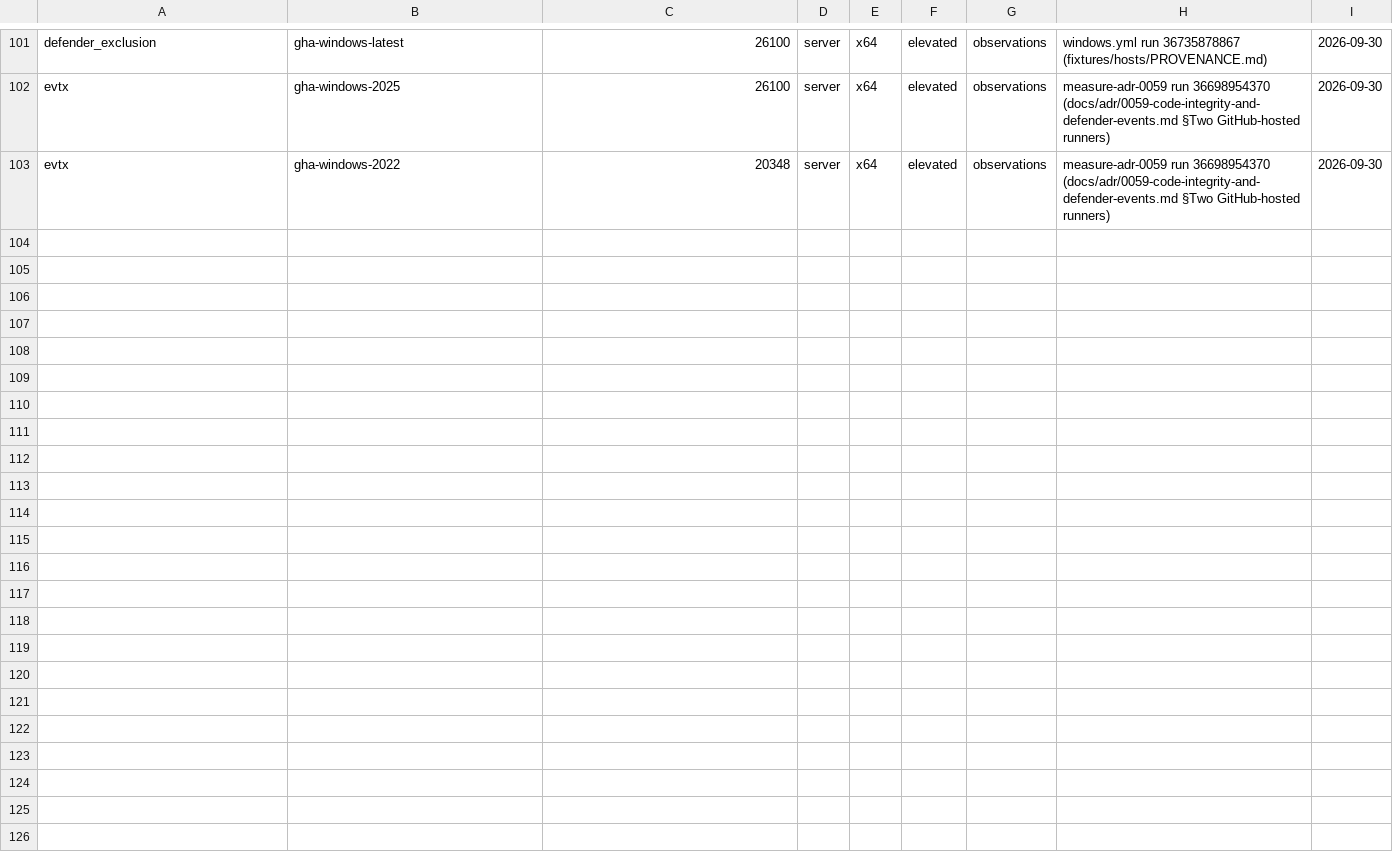
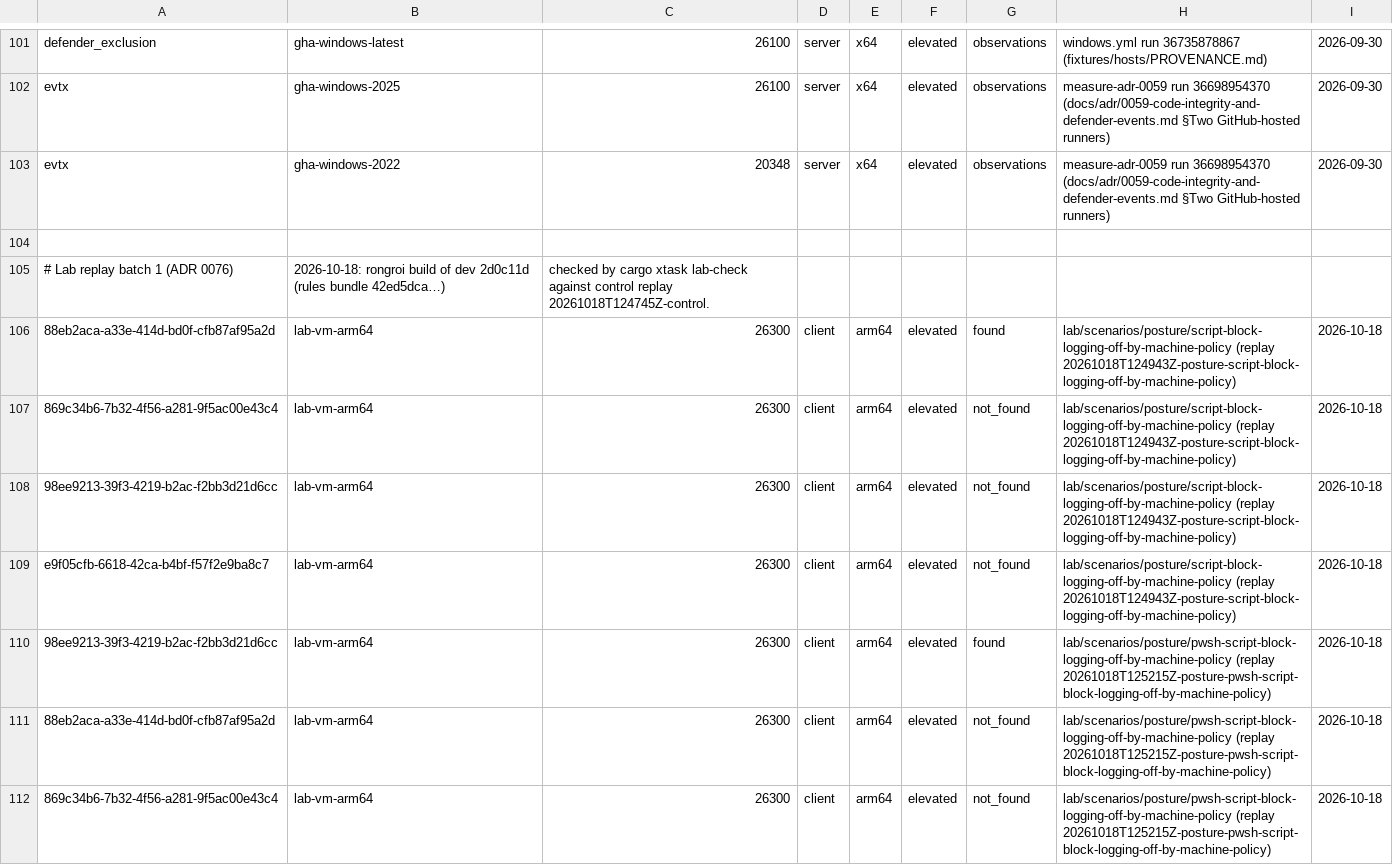
Before and after one commit to aeterna/aeterna-rongroi, a CSV file: rules/measured.csv, drawn as a sheet; only a part is shown, gaps mark what is left out; the diff covers the shown part only.

```diff
--- a/rules/measured.csv
+++ b/rules/measured.csv
@@ -103 +103,10 @@ evtx,gha-windows-2025,26100,server,x64,elevated,observations,measure-adr-0059 ru
 evtx,gha-windows-2022,20348,server,x64,elevated,observations,measure-adr-0059 run 36698954370 (docs/adr/0059-code-integrity-and-defender-events.md §Two GitHub-hosted runners),2026-09-30
+
+# Lab replay batch 1 (ADR 0076), 2026-10-18: rongroi build of dev 2d0c11d (rules bundle 42ed5dca…), checked by cargo xtask lab-check against control replay 20261018T124745Z-control.
+88eb2aca-a33e-414d-bd0f-cfb87af95a2d,lab-vm-arm64,26300,client,arm64,elevated,found,lab/scenarios/posture/script-block-logging-off-by-machine-policy (replay 20261018T124943Z-posture-script-block-logging-off-by-machine-policy),2026-10-18
+869c34b6-7b32-4f56-a281-9f5ac00e43c4,lab-vm-arm64,26300,client,arm64,elevated,not_found,lab/scenarios/posture/script-block-logging-off-by-machine-policy (replay 20261018T124943Z-posture-script-block-logging-off-by-machine-policy),2026-10-18
+98ee9213-39f3-4219-b2ac-f2bb3d21d6cc,lab-vm-arm64,26300,client,arm64,elevated,not_found,lab/scenarios/posture/script-block-logging-off-by-machine-policy (replay 20261018T124943Z-posture-script-block-logging-off-by-machine-policy),2026-10-18
+e9f05cfb-6618-42ca-b4bf-f57f2e9ba8c7,lab-vm-arm64,26300,client,arm64,elevated,not_found,lab/scenarios/posture/script-block-logging-off-by-machine-policy (replay 20261018T124943Z-posture-script-block-logging-off-by-machine-policy),2026-10-18
+98ee9213-39f3-4219-b2ac-f2bb3d21d6cc,lab-vm-arm64,26300,client,arm64,elevated,found,lab/scenarios/posture/pwsh-script-block-logging-off-by-machine-policy (replay 20261018T125215Z-posture-pwsh-script-block-logging-off-by-machine-policy),2026-10-18
+88eb2aca-a33e-414d-bd0f-cfb87af95a2d,lab-vm-arm64,26300,client,arm64,elevated,not_found,lab/scenarios/posture/pwsh-script-block-logging-off-by-machine-policy (replay 20261018T125215Z-posture-pwsh-script-block-logging-off-by-machine-policy),2026-10-18
+869c34b6-7b32-4f56-a281-9f5ac00e43c4,lab-vm-arm64,26300,client,arm64,elevated,not_found,lab/scenarios/posture/pwsh-script-block-logging-off-by-machine-policy (replay 20261018T125215Z-posture-pwsh-script-block-logging-off-by-machine-policy),2026-10-18
```
Also changed, not shown: 8 added rows elsewhere in this file, 22 other files.
